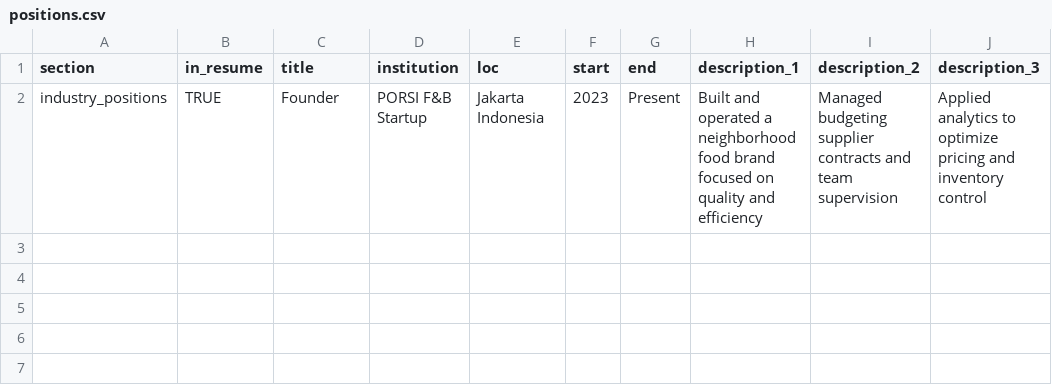
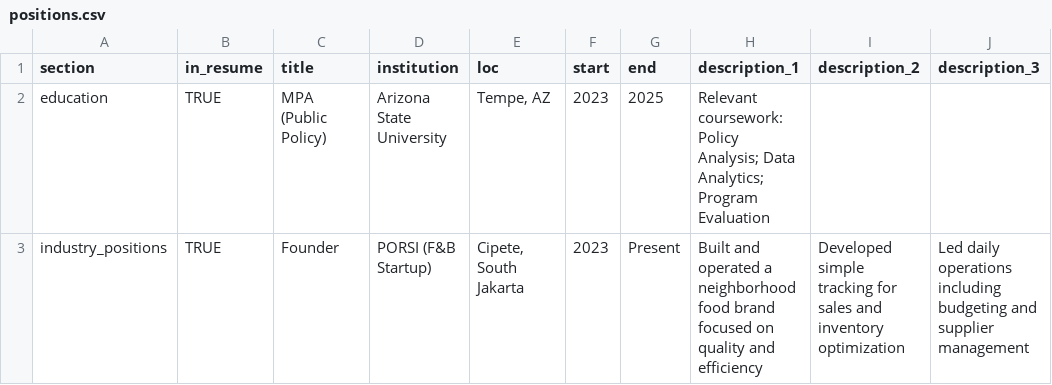
Before and after one commit to umahani-art/cv, a CSV file: positions.csv, drawn as a sheet.

Commit message:
Update positions.csv

```diff
--- a/positions.csv
+++ b/positions.csv
@@ -1,2 +1,3 @@
 section,in_resume,title,institution,loc,start,end,description_1,description_2,description_3
-industry_positions,TRUE,Founder,PORSI F&B Startup,Jakarta Indonesia,2023,Present,Built and operated a neighborhood food brand focused on quality and efficiency,Managed budgeting supplier contracts and team supervision,Applied analytics to optimize pricing and inventory control
+education,TRUE,MPA (Public Policy),Arizona State University,"Tempe, AZ",2023,2025,"Relevant coursework: Policy Analysis; Data Analytics; Program Evaluation",,
+industry_positions,TRUE,Founder,PORSI (F&B Startup),"Cipete, South Jakarta",2023,Present,"Built and operated a neighborhood food brand focused on quality and efficiency","Developed simple tracking for sales and inventory optimization","Led daily operations including budgeting and supplier management"
```
